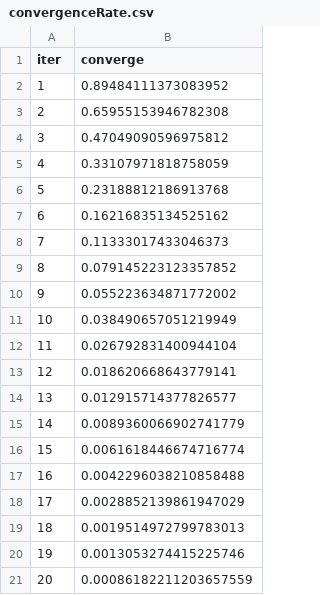
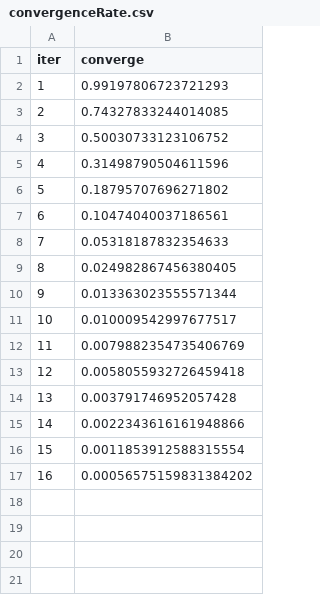
Before and after one commit to sayop/CFM01, a CSV file: src/multigrid/convergenceRate.csv, drawn as a sheet.

```diff
--- a/src/multigrid/convergenceRate.csv
+++ b/src/multigrid/convergenceRate.csv
@@ -1,21 +1,17 @@
 iter,converge
-1,0.89484111373083952
-2,0.65955153946782308
-3,0.47049090596975812
-4,0.33107971818758059
-5,0.23188812186913768
-6,0.16216835134525162
-7,0.11333017433046373
-8,0.079145223123357852
-9,0.055223634871772002
-10,0.038490657051219949
-11,0.026792831400944104
-12,0.018620668643779141
-13,0.012915714377826577
-14,0.0089360066902741779
-15,0.0061618446674716774
-16,0.0042296038210858488
-17,0.0028852139861947029
-18,0.0019514972799783013
-19,0.0013053274415225746
-20,0.00086182211203657559
+1,0.99197806723721293
+2,0.74327833244014085
+3,0.50030733123106752
+4,0.31498790504611596
+5,0.18795707696271802
+6,0.10474040037186561
+7,0.05318187832354633
+8,0.024982867456380405
+9,0.013363023555571344
+10,0.010009542997677517
+11,0.0079882354735406769
+12,0.0058055932726459418
+13,0.003791746952057428
+14,0.0022343616161948866
+15,0.0011853912588315554
+16,0.00056575159831384202
```
Also changed, not shown: src/multigrid/dataOut.csv, 37 other files.
